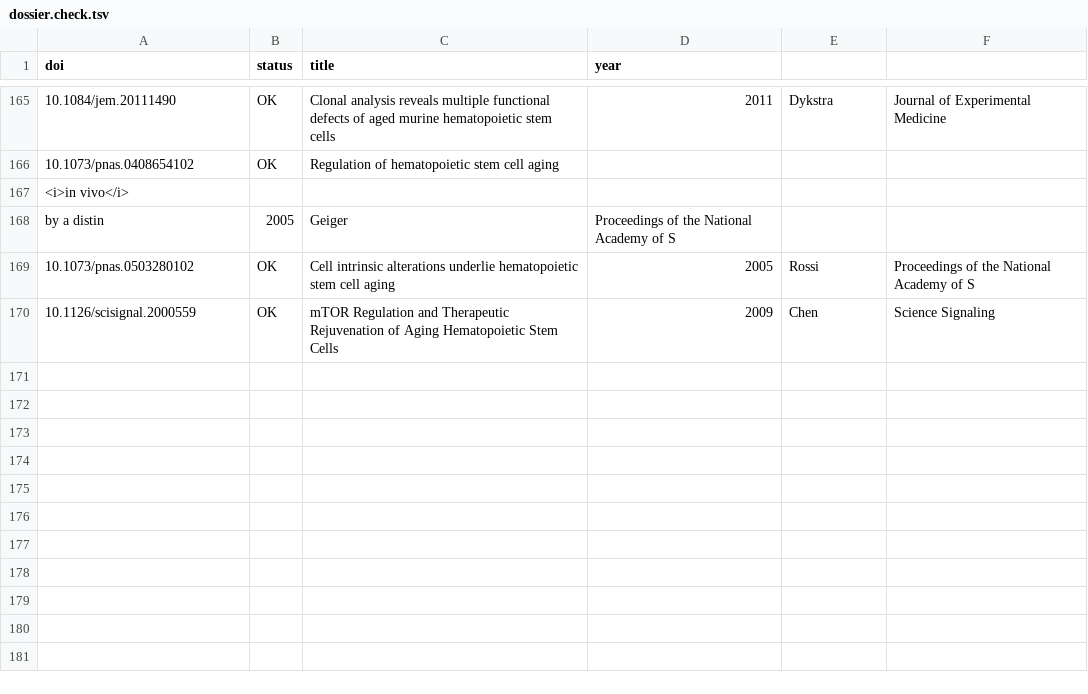
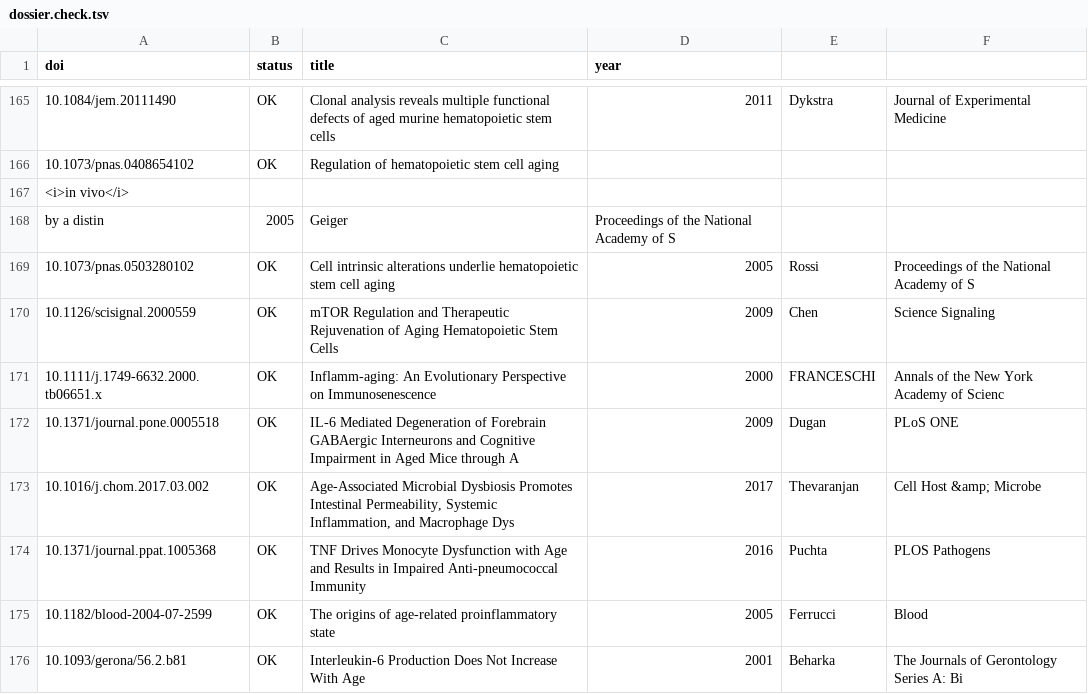
Before and after one commit to astra-longevity/Astra, a TSV file: literature/metric-dossier/dossier.check.tsv, drawn as a sheet; only a part is shown, gaps mark what is left out.

Commit message:
literature: metric dossier H11 inflammation (plasma IL-6 and TNF)

```diff
--- a/literature/metric-dossier/dossier.check.tsv
+++ b/literature/metric-dossier/dossier.check.tsv
@@ -170 +170,7 @@ doi	status	title	year
 10.1126/scisignal.2000559	OK	mTOR Regulation and Therapeutic Rejuvenation of Aging Hematopoietic Stem Cells	2009	Chen	Science Signaling
+10.1111/j.1749-6632.2000.tb06651.x	OK	Inflamm‐aging: An Evolutionary Perspective on Immunosenescence	2000	FRANCESCHI	Annals of the New York Academy of Scienc
+10.1371/journal.pone.0005518	OK	IL-6 Mediated Degeneration of Forebrain GABAergic Interneurons and Cognitive Impairment in Aged Mice through A	2009	Dugan	PLoS ONE
+10.1016/j.chom.2017.03.002	OK	Age-Associated Microbial Dysbiosis Promotes Intestinal Permeability, Systemic Inflammation, and Macrophage Dys	2017	Thevaranjan	Cell Host &amp; Microbe
+10.1371/journal.ppat.1005368	OK	TNF Drives Monocyte Dysfunction with Age and Results in Impaired Anti-pneumococcal Immunity	2016	Puchta	PLOS Pathogens
+10.1182/blood-2004-07-2599	OK	The origins of age-related proinflammatory state	2005	Ferrucci	Blood
+10.1093/gerona/56.2.b81	OK	Interleukin-6 Production Does Not Increase With Age	2001	Beharka	The Journals of Gerontology Series A: Bi
```
Also changed, not shown: 1 other file.
